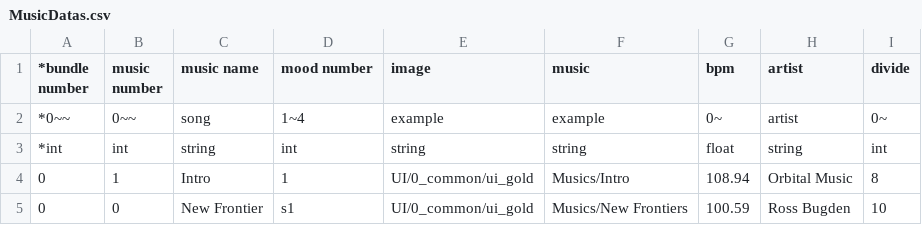
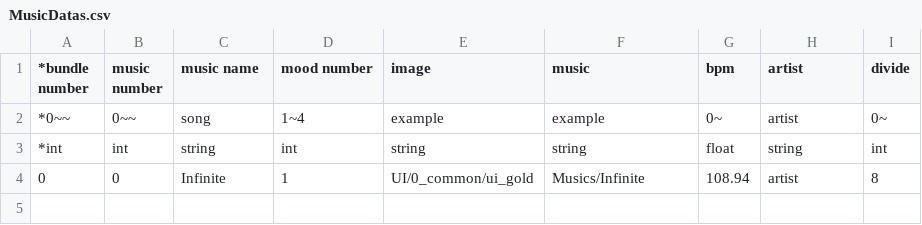
Before and after one commit to Gentlet/Team.NULL-DungeonMusician, a CSV file: 던전 뮤지션/Assets/Resources/Datas/MusicDatas.csv, drawn as a sheet.

```diff
--- a/던전 뮤지션/Assets/Resources/Datas/MusicDatas.csv
+++ b/던전 뮤지션/Assets/Resources/Datas/MusicDatas.csv
@@ -3,3 +3,2 @@
 *int,int,string,int,string,string,float,string,int
-0,1,Intro,1,UI/0_common/ui_gold,Musics/Intro,108.94,Orbital Music,8
-0,0,New Frontier,s1,UI/0_common/ui_gold,Musics/New Frontiers,100.59,Ross Bugden,10
+0,0,Infinite,1,UI/0_common/ui_gold,Musics/Infinite,108.94,artist,8
```
Also changed, not shown: 43 other files.
